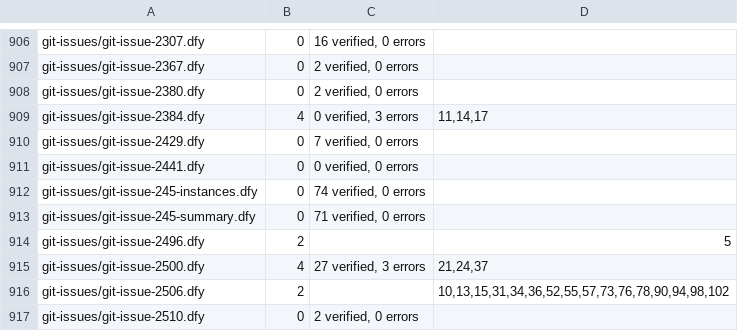
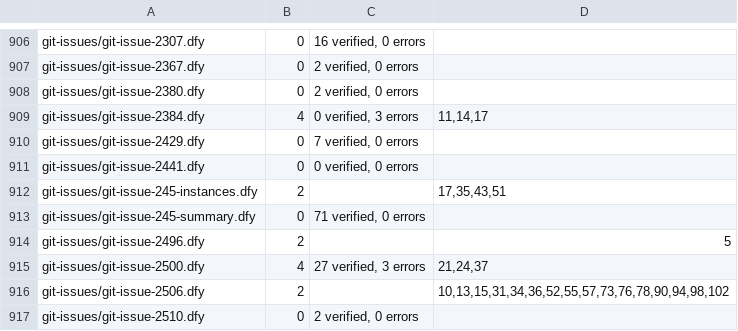
Before and after one commit to erniecohen/dafny, a TSV file: .github/review/expected-verdicts-additional-axioms.tsv, drawn as a sheet; only a part is shown, gaps mark what is left out.

```diff
--- a/.github/review/expected-verdicts-additional-axioms.tsv
+++ b/.github/review/expected-verdicts-additional-axioms.tsv
@@ -911,3 +911,3 @@ git-issues/git-issue-2429.dfy	0	7 verified, 0 errors
 git-issues/git-issue-2441.dfy	0	0 verified, 0 errors	
-git-issues/git-issue-245-instances.dfy	0	74 verified, 0 errors	
+git-issues/git-issue-245-instances.dfy	2		17,35,43,51
 git-issues/git-issue-245-summary.dfy	0	71 verified, 0 errors	
```
Also changed, not shown: .github/review/expected-verdicts.tsv, 3 other files.
